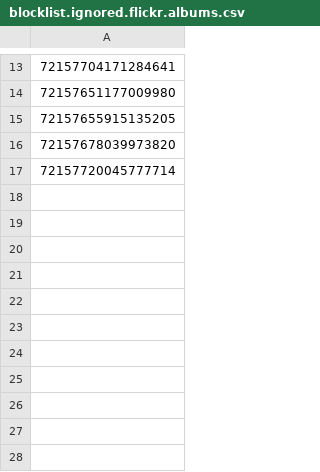
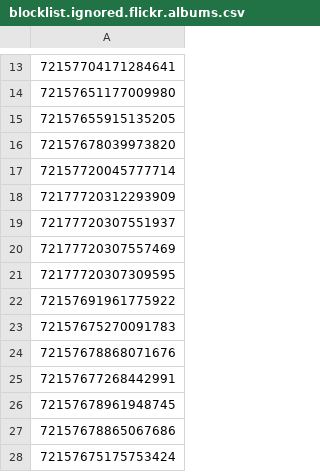
Before and after one commit to toolforge/tool-spacemedia, a CSV file: src/main/resources/blocklist.ignored.flickr.albums.csv, drawn as a sheet; only a part is shown, gaps mark what is left out; the diff names each change by its address in the sheet, - before the commit and + after, or states it on an @@ line.

Commit message:
Individuals@Flickr: add Charles Boyer

```diff
--- a/src/main/resources/blocklist.ignored.flickr.albums.csv
+++ b/src/main/resources/blocklist.ignored.flickr.albums.csv
+row 18: 72177720312293909
+row 19: 72177720307551937
+row 20: 72177720307557469
+row 21: 72177720307309595
+row 22: 72157691961775922
+row 23: 72157675270091783
+row 24: 72157678868071676
+row 25: 72157677268442991
+row 26: 72157678961948745
+row 27: 72157678865067686
+row 28: 72157675175753424
```
Also changed, not shown: 2 other files.
